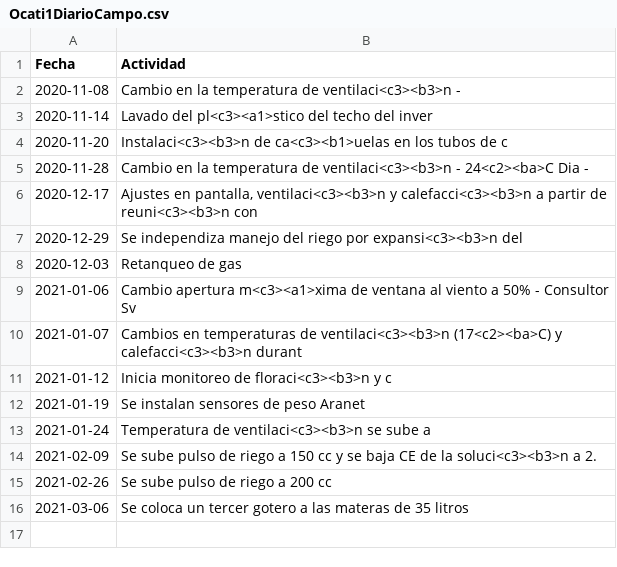
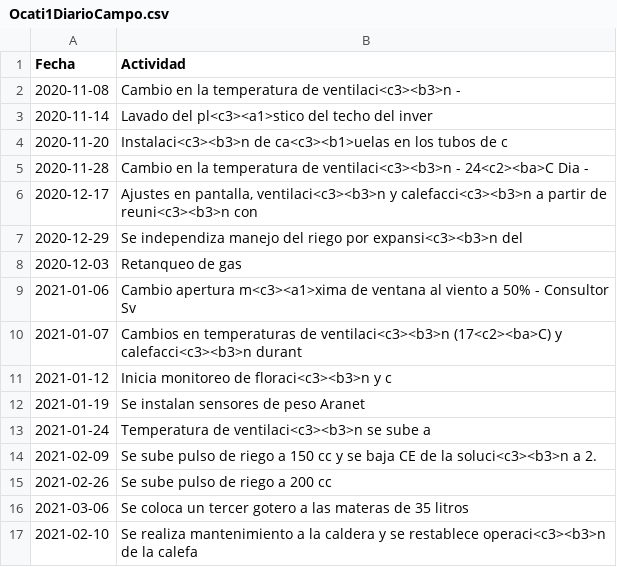
Before and after one commit to crbojaca/CBios, a CSV file: Ocati1DiarioCampo.csv, drawn as a sheet; the diff names each change by its address in the sheet, - before the commit and + after, or states it on an @@ line.

```diff
--- a/Ocati1DiarioCampo.csv
+++ b/Ocati1DiarioCampo.csv
+row 17: 2021-02-10 | Se realiza mantenimiento a la caldera y se restablece operaci<c3><b3>n de la calefa
```
Also changed, not shown: CBiosControlHidroponia.csv, Ocati1ConsumoGas.csv.
